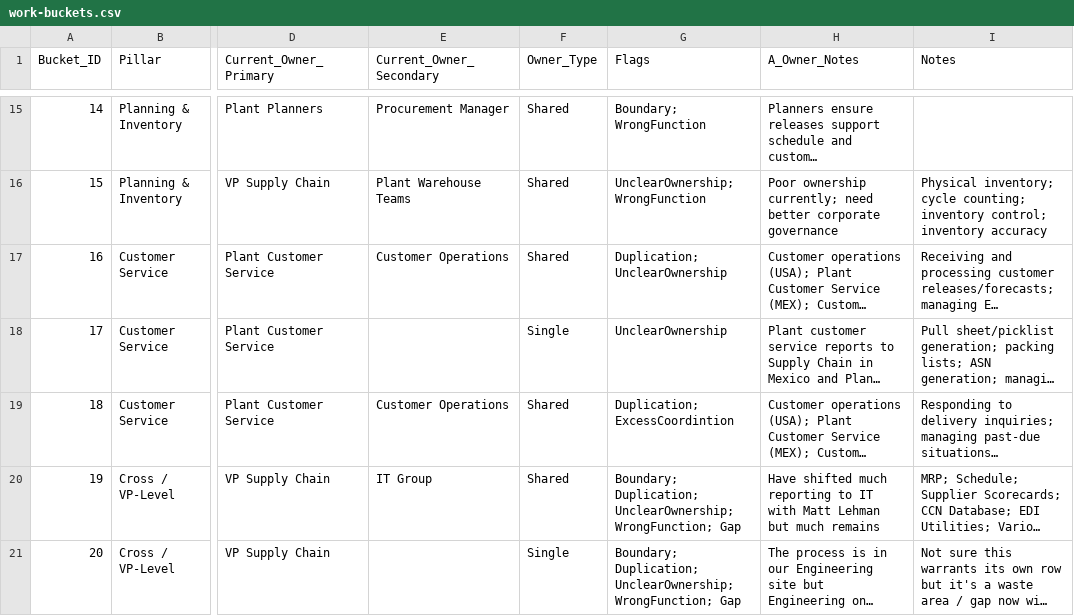
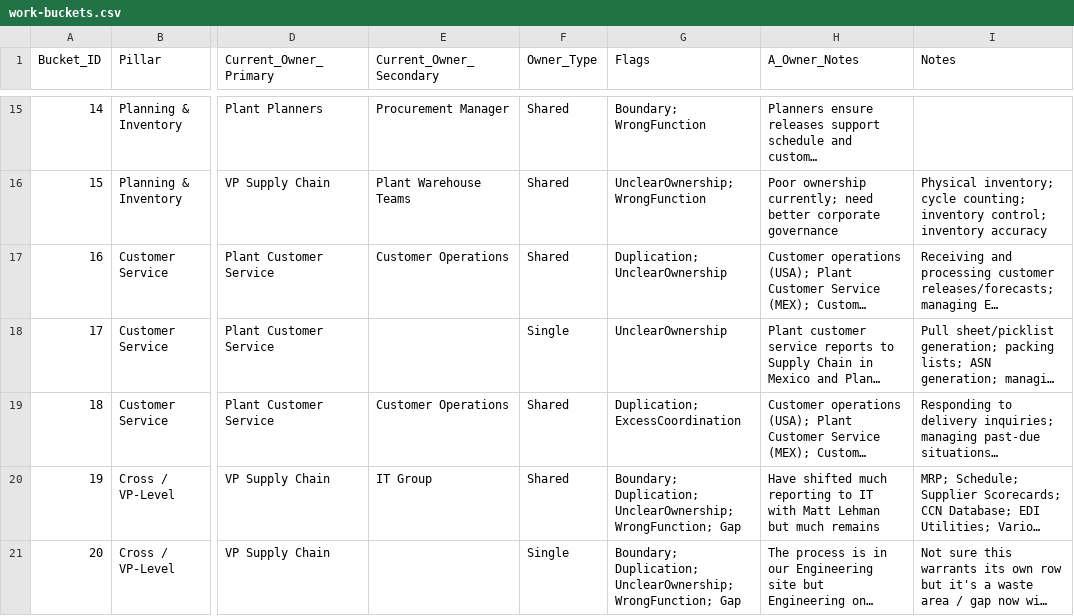
Before and after one commit to dgs6726/WorkBucketProject, a CSV file: data/work-buckets.csv, drawn as a sheet; only a part is shown, gaps mark what is left out; long unchanged cells end in …; the diff names each change by its address in the sheet, - before the commit and + after, or states it on an @@ line.

Commit message:
Update work-buckets.csv with new data

```diff
--- a/data/work-buckets.csv
+++ b/data/work-buckets.csv
-G19 (Flags): Duplication; ExcessCoordintion
+G19 (Flags): Duplication; ExcessCoordination
```
